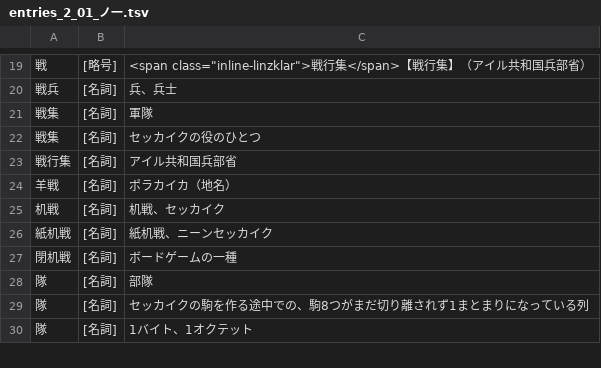
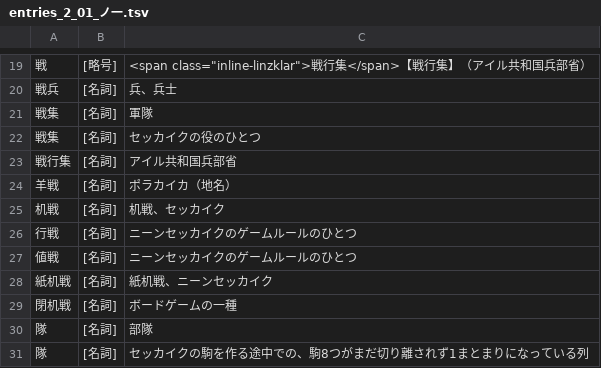
Before and after one commit to yasusho/linzklar_and_pmcp_paper_dictionary, a TSV file: entries_2_01_ノ一.tsv, drawn as a sheet; only a part is shown, gaps mark what is left out; the shorter side is filled out with more unchanged rows; the diff names each change by its address in the sheet, - before the commit and + after, or states it on an @@ line.

```diff
--- a/entries_2_01_ノ一.tsv
+++ b/entries_2_01_ノ一.tsv
+row 26: 行戦 | [名詞] | ニーンセッカイクのゲームルールのひとつ
+row 27: 値戦 | [名詞] | ニーンセッカイクのゲームルールのひとつ
```
Also changed, not shown: entries_1_01_処.tsv, entries_1_07_一？.tsv, 8 other files.
